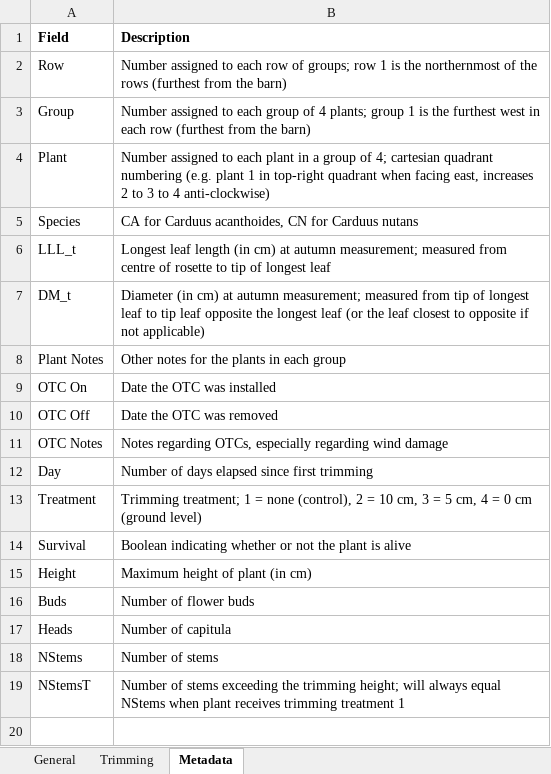
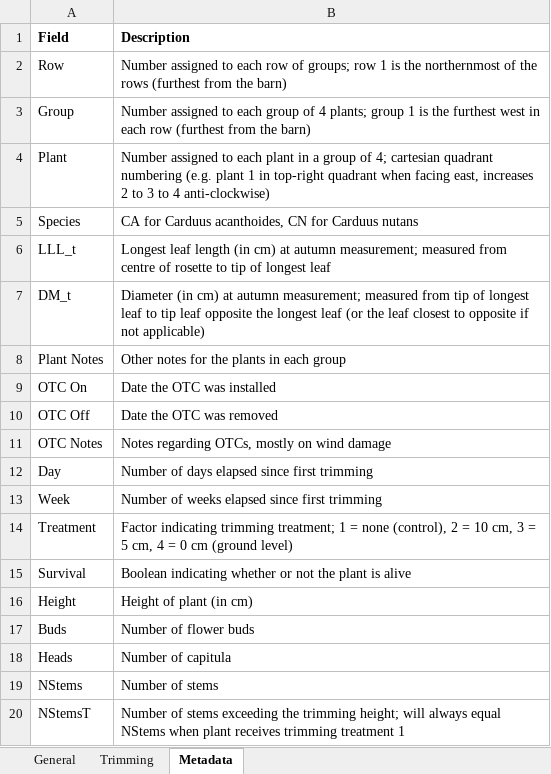
Before and after one commit to TrevorHD/DamageExperiment, an Excel workbook: Data/ThistleData.xlsx, sheet Metadata, drawn as a sheet; values as stored, in another font and other column widths than the file's, no borders; addresses are those after the commit; the diff names each change by its address in the sheet, - before the commit and + after, or states it on an @@ line.

Commit message:
Data update 18
Updated metadata sheet; no changes to actual data.

```diff
--- a/Data/ThistleData.xlsx (sheet Metadata)
+++ b/Data/ThistleData.xlsx (sheet Metadata)
-B11 (Description): …regarding OTCs, especially regarding wind damage
+B11 (Description): …regarding OTCs, mostly on wind damage
+row 13: Week | Number of weeks elapsed since first trimming
-B14 (Description): Trimming treatment; 1…
+B14 (Description): Factor indicating trimming treatment; 1…
-B16 (Description): Maximum height of plant (in cm)
+B16 (Description): Height of plant (in cm)
```
